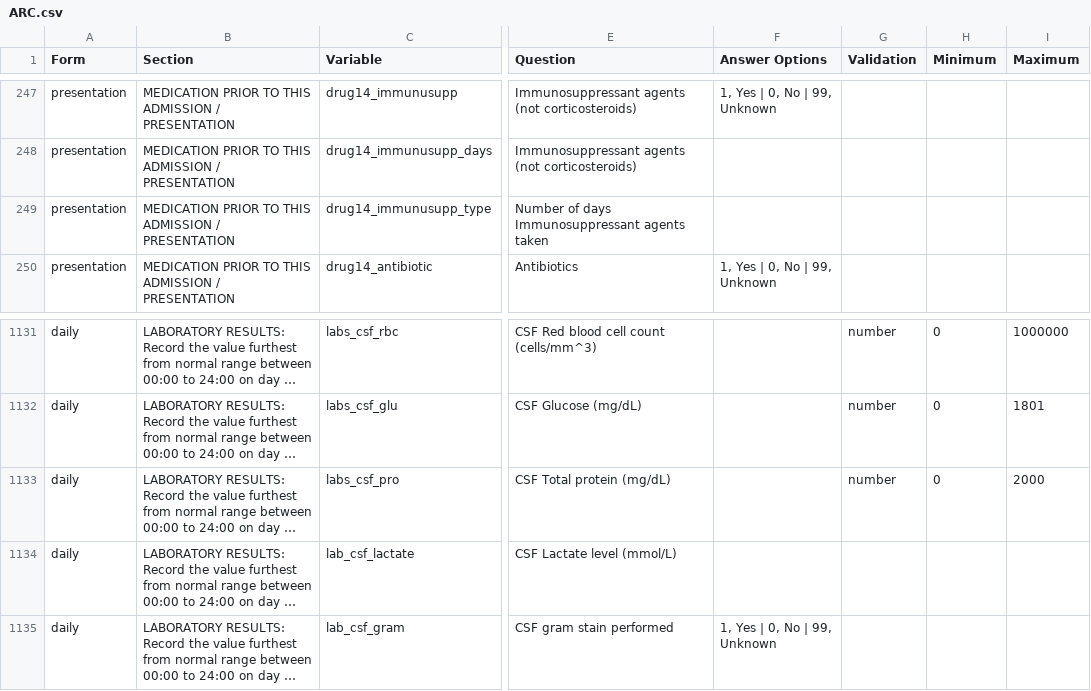
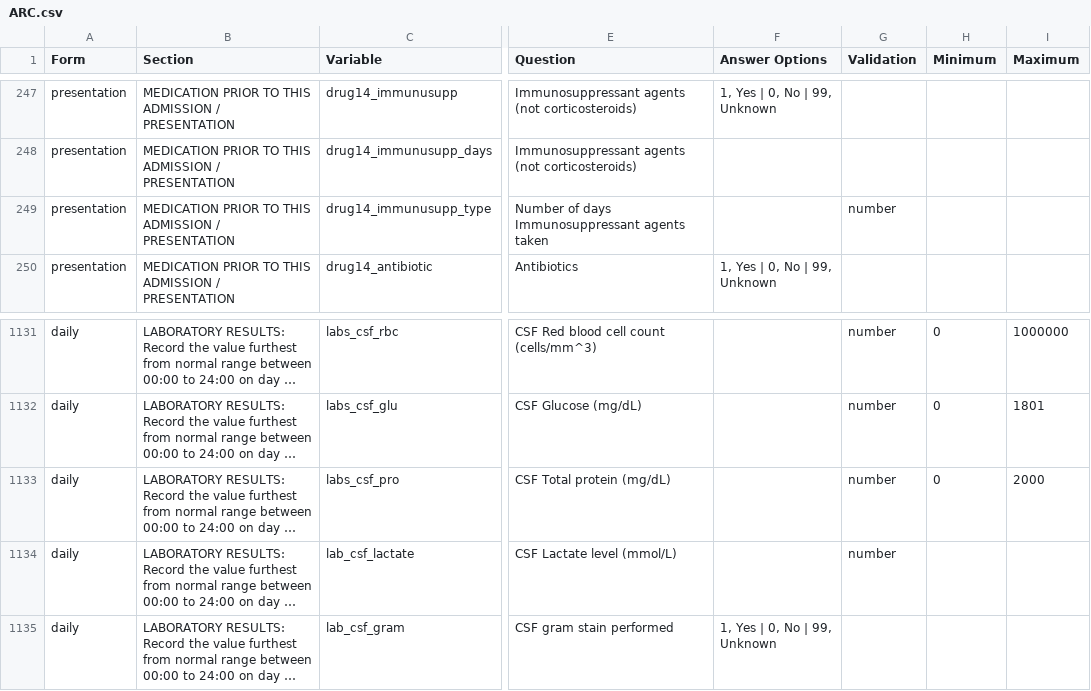
Before and after one commit to ISARICResearch/ARC, a CSV file: ARC.csv, drawn as a sheet; only a part is shown, gaps mark what is left out; long unchanged cells end in …; the diff names each change by its address in the sheet, - before the commit and + after, or states it on an @@ line.

Commit message:
Update ARC.csv

```diff
--- a/ARC.csv
+++ b/ARC.csv
-G249 (Validation): (empty)
+G249 (Validation): number
-G1134 (Validation): (empty)
+G1134 (Validation): number
```
